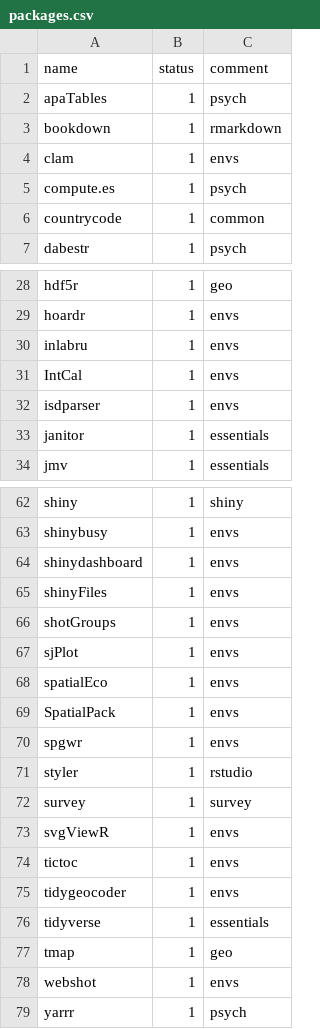
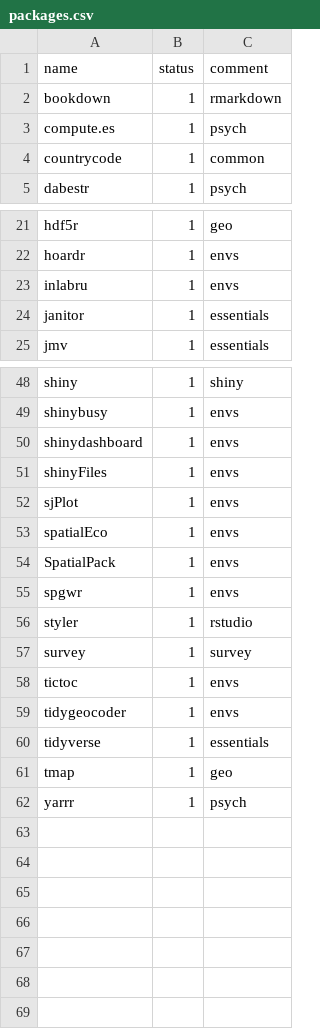
Before and after one commit to ukukas/downloadr, a CSV file: packages.csv, drawn as a sheet; only a part is shown, gaps mark what is left out; the diff covers the shown part only.

```diff
--- a/packages.csv
+++ b/packages.csv
@@ -1,5 +1,3 @@
 name,status,comment
-apaTables,1,psych
 bookdown,1,rmarkdown
-clam,1,envs
 compute.es,1,psych
@@ -30,4 +23,2 @@ hoardr,1,envs
 inlabru,1,envs
-IntCal,1,envs
-isdparser,1,envs
 janitor,1,essentials
@@ -65,3 +51,2 @@ shinydashboard,1,envs
 shinyFiles,1,envs
-shotGroups,1,envs
 sjPlot,1,envs
@@ -72,3 +57,2 @@ styler,1,rstudio
 survey,1,survey
-svgViewR,1,envs
 tictoc,1,envs
@@ -77,3 +61,2 @@ tidyverse,1,essentials
 tmap,1,geo
-webshot,1,envs
 yarrr,1,psych
```
Also changed, not shown: 10 removed rows elsewhere in this file.
